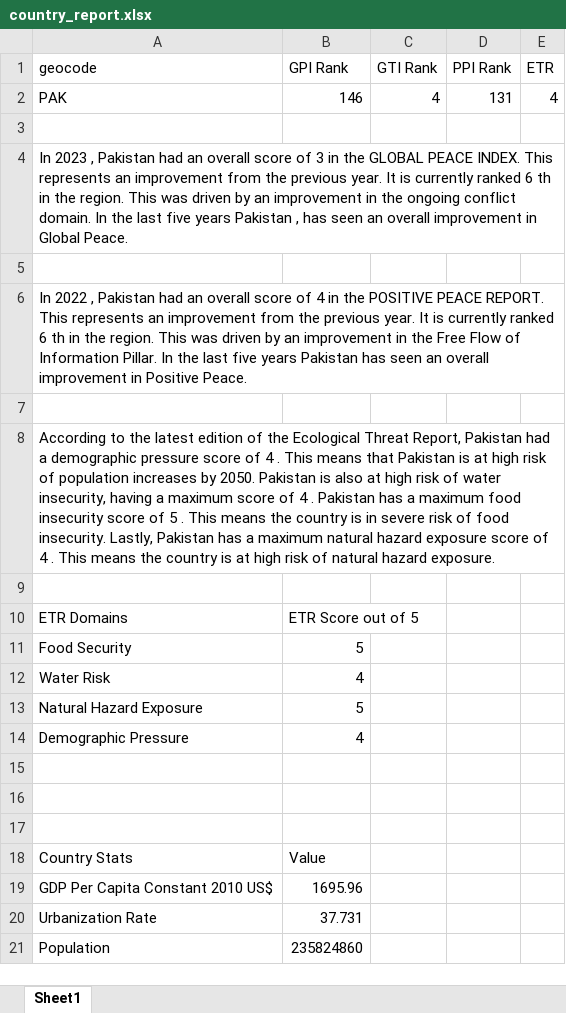
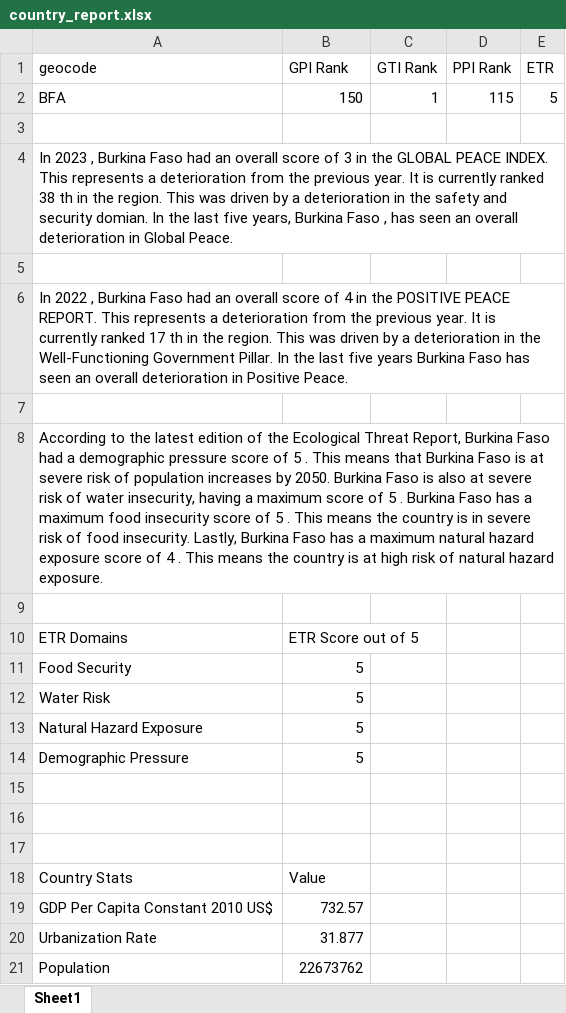
Before and after one commit to githubIEP/Country_Reports, an Excel workbook: 04_outputs/country_report.xlsx, sheet Sheet1, drawn as a sheet; values as stored, in another font and other column widths than the file's, no borders; table styles not drawn; removed rows and columns are numbered as before the commit, all else as after; the diff names each change by its address in the sheet, - before the commit and + after, or states it on an @@ line.

```diff
--- a/04_outputs/country_report.xlsx (sheet Sheet1)
+++ b/04_outputs/country_report.xlsx (sheet Sheet1)
-row 2: PAK | 146 | 4 | 131 | 4
+row 2: BFA | 150 | 1 | 115 | 5
-A4 (geocode): …2023 , Pakistan had an overall score of 3 in the GLOBAL PEACE INDEX. This represents an improvement from the previous year. It is currently ranked 6 th in the region. This was driven by an improvement in the ongoing conflict domain. In the last five years Pakistan , has seen an overall improvement in Global…
+A4 (geocode): …2023 , Burkina Faso had an overall score of 3 in the GLOBAL PEACE INDEX. This represents a deterioration from the previous year. It is currently ranked 38 th in the region. This was driven by a deterioration in the safety and security domian. In the last five years, Burkina Faso , has seen an overall deterioration in Global…
-A6 (geocode): …2022 , Pakistan had an overall score of 4 in the POSITIVE PEACE REPORT. This represents an improvement from the previous year. It is currently ranked 6 th in the region. This was driven by an improvement in the Free Flow of Information Pillar. In the last five years Pakistan has seen an overall improvement in Positive…
+A6 (geocode): …2022 , Burkina Faso had an overall score of 4 in the POSITIVE PEACE REPORT. This represents a deterioration from the previous year. It is currently ranked 17 th in the region. This was driven by a deterioration in the Well-Functioning Government Pillar. In the last five years Burkina Faso has seen an overall deterioration in Positive…
-A8 (geocode): …Threat Report, Pakistan had a demographic pressure score of 4 . This means that Pakistan is at high risk of population increases by 2050. Pakistan is also at high risk of water insecurity, having a maximum score of 4 . Pakistan has a maximum food insecurity score of 5 . This means the country is in severe risk of food insecurity. Lastly, Pakistan has a…
+A8 (geocode): …Threat Report, Burkina Faso had a demographic pressure score of 5 . This means that Burkina Faso is at severe risk of population increases by 2050. Burkina Faso is also at severe risk of water insecurity, having a maximum score of 5 . Burkina Faso has a maximum food insecurity score of 5 . This means the country is in severe risk of food insecurity. Lastly, Burkina Faso has a…
-B12 (GPI Rank): 4
+B12 (GPI Rank): 5
-B14 (GPI Rank): 4
+B14 (GPI Rank): 5
-B19 (GPI Rank): 1695.96
+B19 (GPI Rank): 732.57
-B20 (GPI Rank): 37.731
+B20 (GPI Rank): 31.877
-B21 (GPI Rank): 235824860
+B21 (GPI Rank): 22673762
```
Also changed, not shown: 04_outputs/PPI_Pillars.xlsx, 4 other files.
